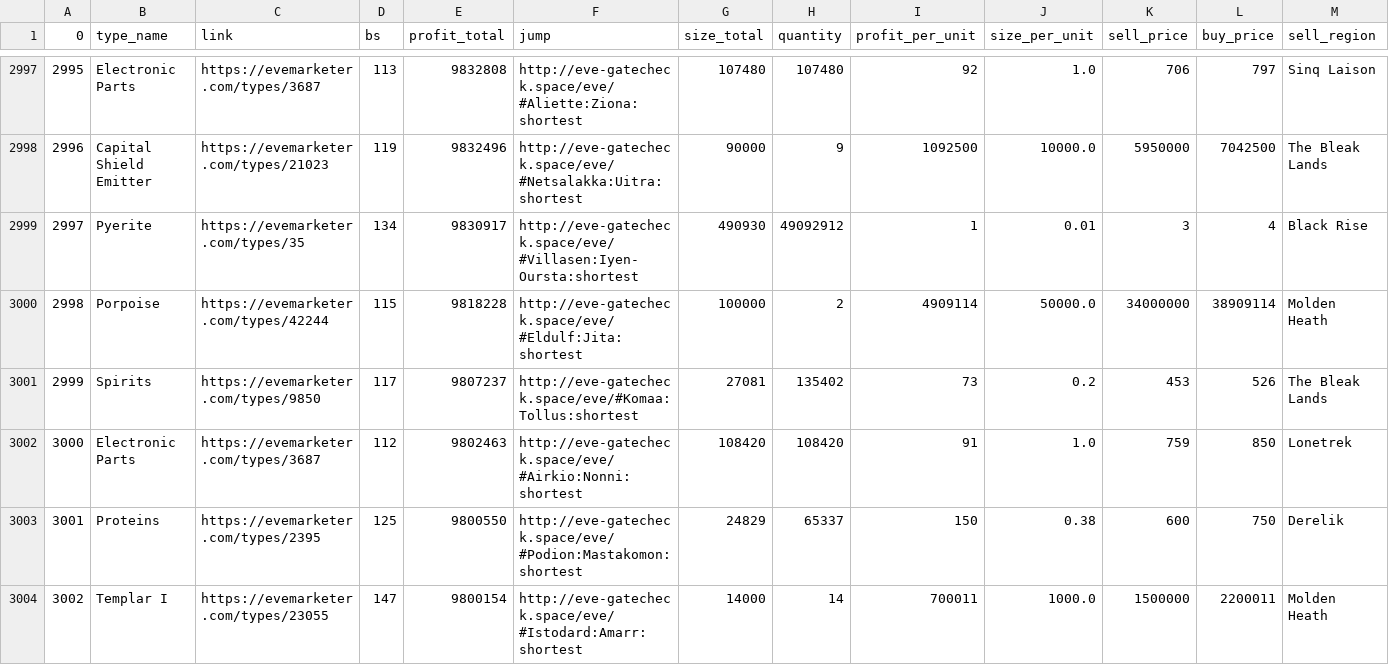
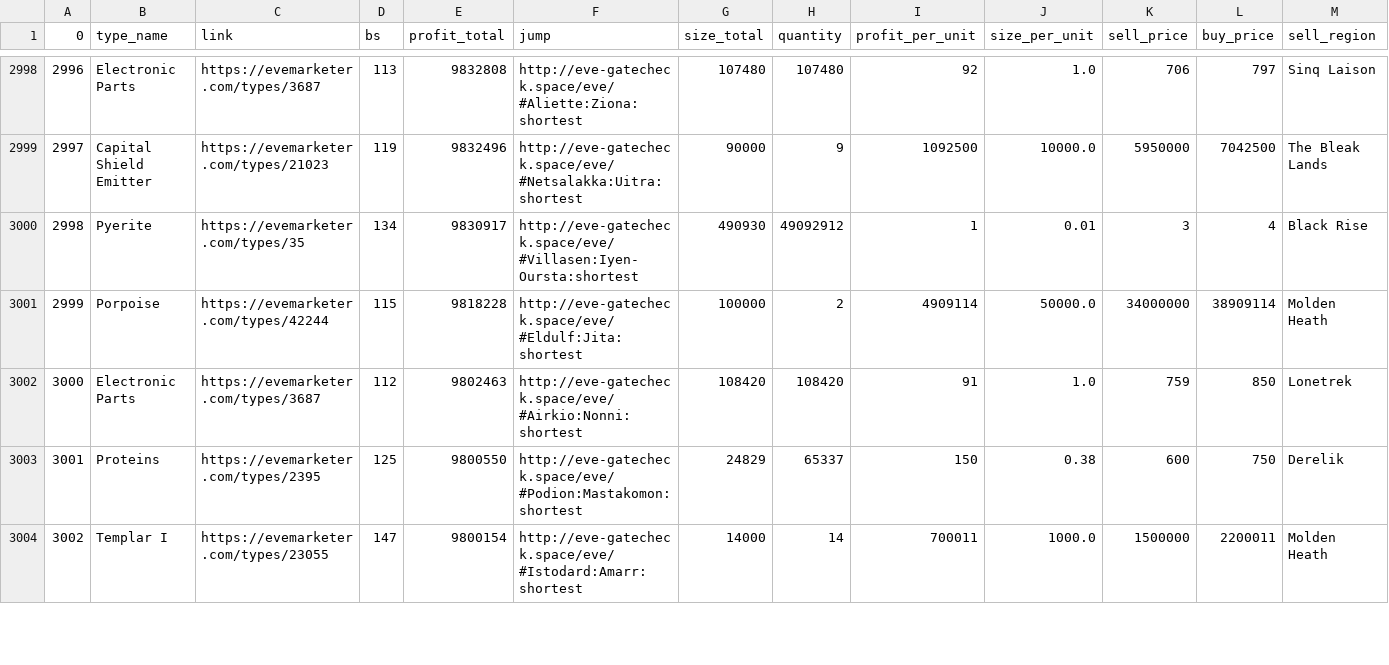
Before and after one commit to eziasolsk0/EVETrader, a CSV file: trades.csv, drawn as a sheet; only a part is shown, gaps mark what is left out; removed rows and columns are numbered as before the commit, all else as after; rows hold the shown columns only; the diff covers the shown part only; the diff names each change by its address in the sheet, - before the commit and + after, or states it on an @@ line.

```diff
--- a/trades.csv
+++ b/trades.csv
@@ column A (0) renumbered between rows 2898 and 3857 @@
-row 3001: 2999 | Spirits | https://evemarketer.com/types/9850 | 117 | 9807237 | http://eve-gatecheck.space/eve/#Komaa:Tollus:shortest | 27081 | 135402 | 73 | 0.2 | 453 | 526 | The Bleak Lands
```
Also changed, not shown: 4 added rows and 3 removed rows elsewhere in this file.
